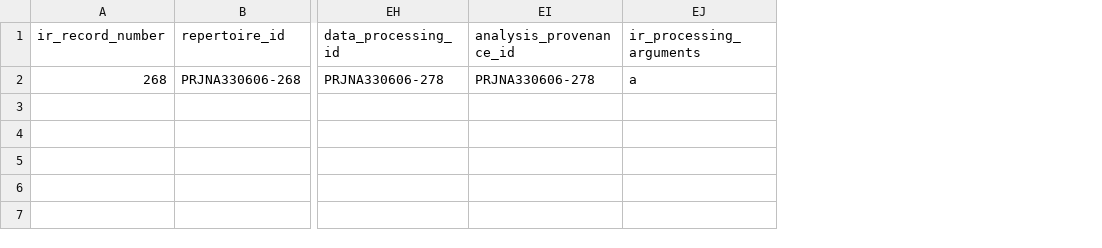
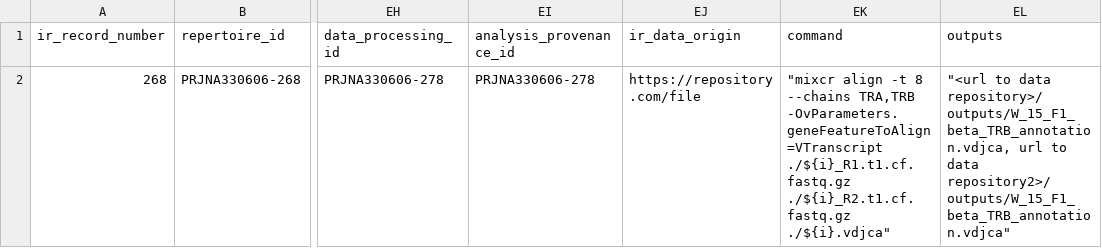
Before and after one commit to ireceptorplus-inesctec/turnkey-service-php, a CSV file: test_data/PRJNA330606_Wang_1_sample_metadata.csv, drawn as a sheet; only a part is shown, gaps mark what is left out; removed rows and columns are numbered as before the commit, all else as after; the diff names each change by its address in the sheet, - before the commit and + after, or states it on an @@ line.

Commit message:
added fields to the data file

```diff
--- a/test_data/PRJNA330606_Wang_1_sample_metadata.csv
+++ b/test_data/PRJNA330606_Wang_1_sample_metadata.csv
-column EJ (ir_processing_arguments), row 2: a
+column EJ (ir_data_origin), row 2: https://repository.com/file
+column EK (command), row 2: "mixcr align -t 8 --chains TRA,TRB -OvParameters.geneFeatureToAlign=VTranscript ./${i}_R1.t1.cf.fastq.gz ./${i}_R2.t1.cf.fastq.gz ./${i}.vdjca"
+column EL (outputs), row 2: "<url to data repository>/outputs/W_15_F1_beta_TRB_annotation.vdjca, url to data repository2>/outputs/W_15_F1_beta_TRB_annotation.vdjca"
```
